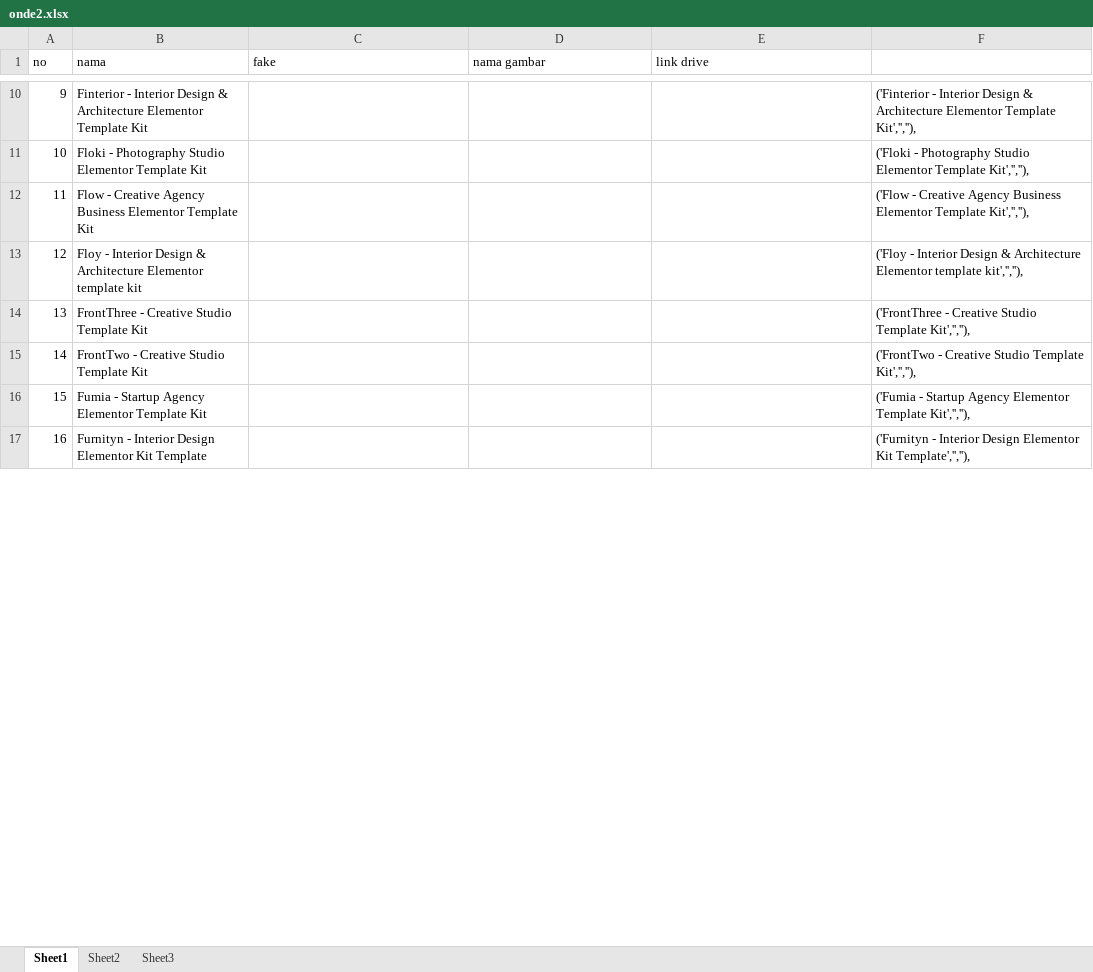
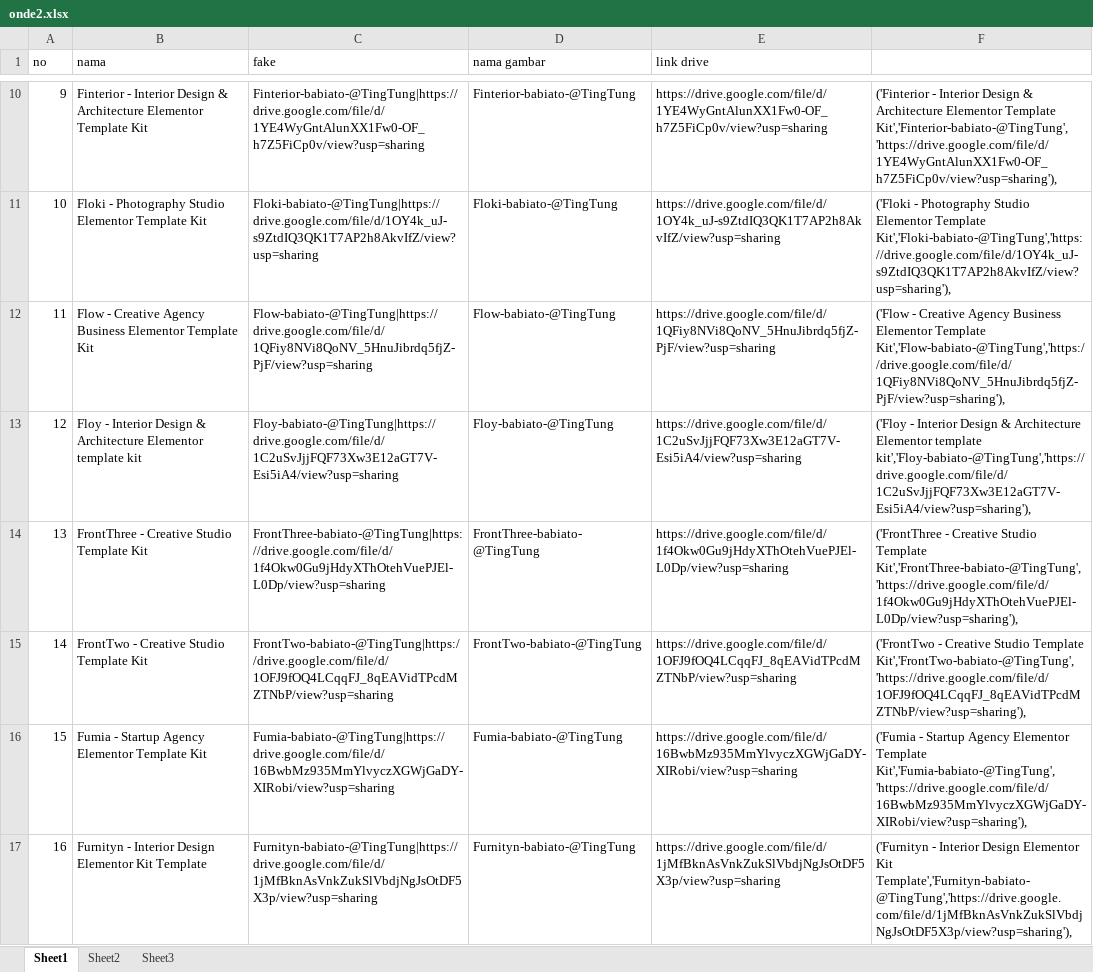
Before and after one commit to roni7032/shop, an Excel workbook: Post WP/onde2.xlsx, sheet Sheet1, drawn as a sheet; only a part is shown, gaps mark what is left out; values as stored, in another font and other column widths than the file's, no borders; the diff covers the shown part only; the diff names each change by its address in the sheet, - before the commit and + after, or states it on an @@ line.

```diff
--- a/Post WP/onde2.xlsx (sheet Sheet1)
+++ b/Post WP/onde2.xlsx (sheet Sheet1)
-C10 (fake): (empty)
+C10 (fake): Finterior-babiato-@TingTung|https://drive.google.com/file/d/1YE4WyGntAlunXX1Fw0-OF_h7Z5FiCp0v/view?usp=sharing
-D10 (nama gambar): (empty)
+D10 (nama gambar): Finterior-babiato-@TingTung
-E10 (link drive): (empty)
+E10 (link drive): https://drive.google.com/file/d/1YE4WyGntAlunXX1Fw0-OF_h7Z5FiCp0v/view?usp=sharing
-F10: …Elementor Template Kit','',''),
+F10: …Elementor Template Kit','Finterior-babiato-@TingTung','https://drive.google.com/file/d/1YE4WyGntAlunXX1Fw0-OF_h7Z5FiCp0v/view?usp=sharing'),
-C11 (fake): (empty)
+C11 (fake): Floki-babiato-@TingTung|https://drive.google.com/file/d/1OY4k_uJ-s9ZtdIQ3QK1T7AP2h8AkvIfZ/view?usp=sharing
-D11 (nama gambar): (empty)
+D11 (nama gambar): Floki-babiato-@TingTung
-E11 (link drive): (empty)
+E11 (link drive): https://drive.google.com/file/d/1OY4k_uJ-s9ZtdIQ3QK1T7AP2h8AkvIfZ/view?usp=sharing
-F11: …Elementor Template Kit','',''),
+F11: …Elementor Template Kit','Floki-babiato-@TingTung','https://drive.google.com/file/d/1OY4k_uJ-s9ZtdIQ3QK1T7AP2h8AkvIfZ/view?usp=sharing'),
-C12 (fake): (empty)
+C12 (fake): Flow-babiato-@TingTung|https://drive.google.com/file/d/1QFiy8NVi8QoNV_5HnuJibrdq5fjZ-PjF/view?usp=sharing
-D12 (nama gambar): (empty)
+D12 (nama gambar): Flow-babiato-@TingTung
-E12 (link drive): (empty)
+E12 (link drive): https://drive.google.com/file/d/1QFiy8NVi8QoNV_5HnuJibrdq5fjZ-PjF/view?usp=sharing
-F12: …Elementor Template Kit','',''),
+F12: …Elementor Template Kit','Flow-babiato-@TingTung','https://drive.google.com/file/d/1QFiy8NVi8QoNV_5HnuJibrdq5fjZ-PjF/view?usp=sharing'),
-C13 (fake): (empty)
+C13 (fake): Floy-babiato-@TingTung|https://drive.google.com/file/d/1C2uSvJjjFQF73Xw3E12aGT7V-Esi5iA4/view?usp=sharing
-D13 (nama gambar): (empty)
+D13 (nama gambar): Floy-babiato-@TingTung
-E13 (link drive): (empty)
+E13 (link drive): https://drive.google.com/file/d/1C2uSvJjjFQF73Xw3E12aGT7V-Esi5iA4/view?usp=sharing
-F13: …Elementor template kit','',''),
+F13: …Elementor template kit','Floy-babiato-@TingTung','https://drive.google.com/file/d/1C2uSvJjjFQF73Xw3E12aGT7V-Esi5iA4/view?usp=sharing'),
-C14 (fake): (empty)
+C14 (fake): FrontThree-babiato-@TingTung|https://drive.google.com/file/d/1f4Okw0Gu9jHdyXThOtehVuePJEl-L0Dp/view?usp=sharing
-D14 (nama gambar): (empty)
+D14 (nama gambar): FrontThree-babiato-@TingTung
-E14 (link drive): (empty)
+E14 (link drive): https://drive.google.com/file/d/1f4Okw0Gu9jHdyXThOtehVuePJEl-L0Dp/view?usp=sharing
-F14: …Studio Template Kit','',''),
+F14: …Studio Template Kit','FrontThree-babiato-@TingTung','https://drive.google.com/file/d/1f4Okw0Gu9jHdyXThOtehVuePJEl-L0Dp/view?usp=sharing'),
-C15 (fake): (empty)
+C15 (fake): FrontTwo-babiato-@TingTung|https://drive.google.com/file/d/1OFJ9fOQ4LCqqFJ_8qEAVidTPcdMZTNbP/view?usp=sharing
-D15 (nama gambar): (empty)
+D15 (nama gambar): FrontTwo-babiato-@TingTung
-E15 (link drive): (empty)
+E15 (link drive): https://drive.google.com/file/d/1OFJ9fOQ4LCqqFJ_8qEAVidTPcdMZTNbP/view?usp=sharing
-F15: …Studio Template Kit','',''),
+F15: …Studio Template Kit','FrontTwo-babiato-@TingTung','https://drive.google.com/file/d/1OFJ9fOQ4LCqqFJ_8qEAVidTPcdMZTNbP/view?usp=sharing'),
-C16 (fake): (empty)
+C16 (fake): Fumia-babiato-@TingTung|https://drive.google.com/file/d/16BwbMz935MmYlvyczXGWjGaDY-XIRobi/view?usp=sharing
-D16 (nama gambar): (empty)
+D16 (nama gambar): Fumia-babiato-@TingTung
-E16 (link drive): (empty)
+E16 (link drive): https://drive.google.com/file/d/16BwbMz935MmYlvyczXGWjGaDY-XIRobi/view?usp=sharing
-F16: …Elementor Template Kit','',''),
+F16: …Elementor Template Kit','Fumia-babiato-@TingTung','https://drive.google.com/file/d/16BwbMz935MmYlvyczXGWjGaDY-XIRobi/view?usp=sharing'),
-C17 (fake): (empty)
+C17 (fake): Furnityn-babiato-@TingTung|https://drive.google.com/file/d/1jMfBknAsVnkZukSlVbdjNgJsOtDF5X3p/view?usp=sharing
-D17 (nama gambar): (empty)
+D17 (nama gambar): Furnityn-babiato-@TingTung
-E17 (link drive): (empty)
+E17 (link drive): https://drive.google.com/file/d/1jMfBknAsVnkZukSlVbdjNgJsOtDF5X3p/view?usp=sharing
-F17: …Elementor Kit Template','',''),
+F17: …Elementor Kit Template','Furnityn-babiato-@TingTung','https://drive.google.com/file/d/1jMfBknAsVnkZukSlVbdjNgJsOtDF5X3p/view?usp=sharing'),
```
Also changed, not shown: 168 edited cells elsewhere in this sheet, 3 other files.
